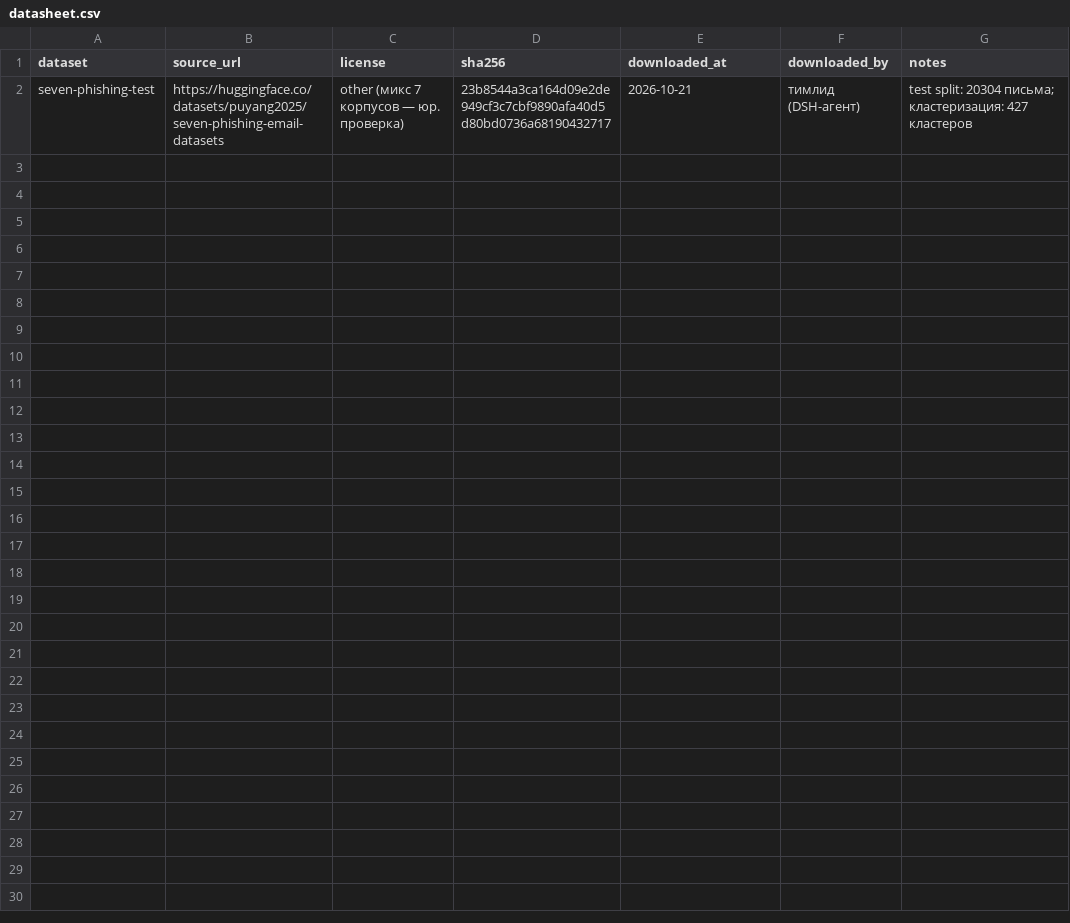
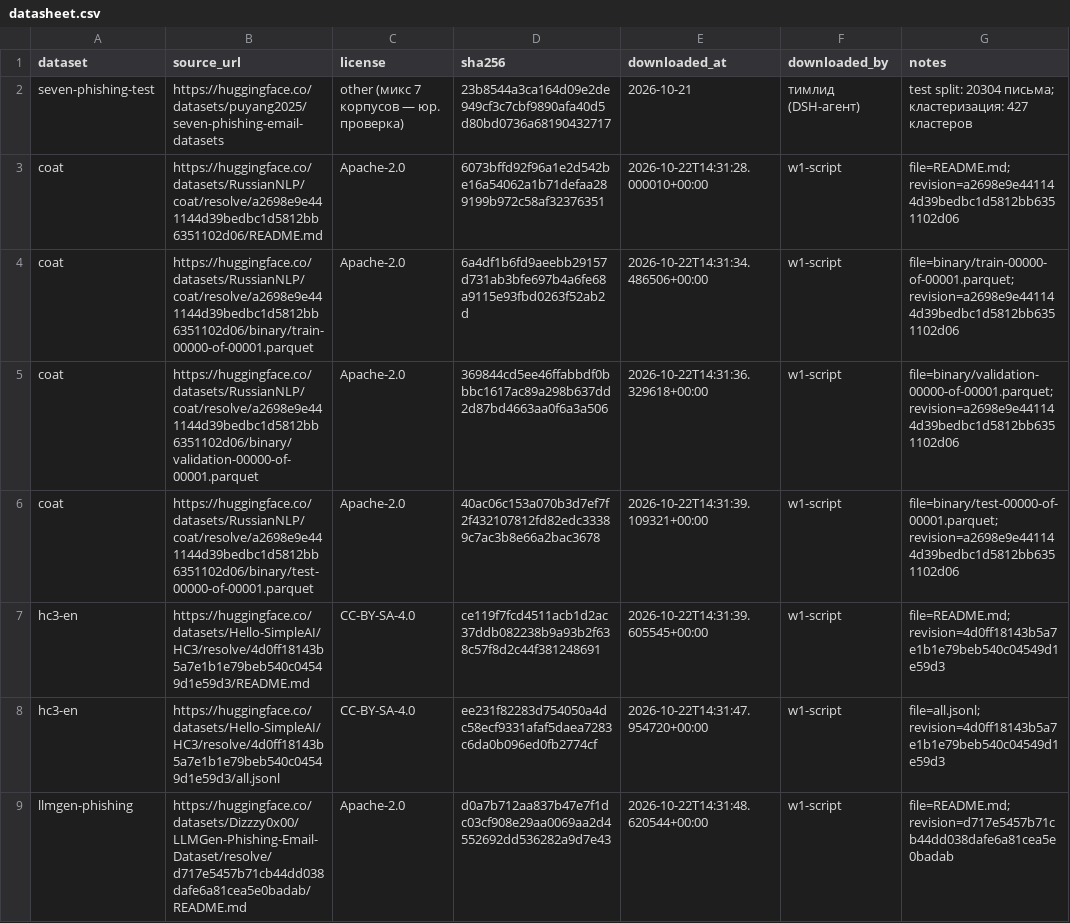
Before and after one commit to spotyyyi123-ux/DW-1, a CSV file: data/datasheet.csv, drawn as a sheet; only a part is shown; the diff covers the shown part only; the diff names each change by its address in the sheet, - before the commit and + after, or states it on an @@ line.

```diff
--- a/data/datasheet.csv
+++ b/data/datasheet.csv
+row 3: coat | https://huggingface.co/datasets/RussianNLP/coat/resolve/a2698e9e441144d39bedbc1d5812bb6351102d06/README.md | Apache-2.0 | 6073bffd92f96a1e2d542be16a54062a1b71defaa289199b972c58af32376351 | 2026-10-22T14:31:28.000010+00:00 | w1-script | file=README.md; revision=a2698e9e441144d39bedbc1d5812bb6351102d06
+row 4: coat | https://huggingface.co/datasets/RussianNLP/coat/resolve/a2698e9e441144d39bedbc1d5812bb6351102d06/binary/train-00000-of-00001.parquet | Apache-2.0 | 6a4df1b6fd9aeebb29157d731ab3bfe697b4a6fe68a9115e93fbd0263f52ab2d | 2026-10-22T14:31:34.486506+00:00 | w1-script | file=binary/train-00000-of-00001.parquet; revision=a2698e9e441144d39bedbc1d5812bb6351102d06
+row 5: coat | https://huggingface.co/datasets/RussianNLP/coat/resolve/a2698e9e441144d39bedbc1d5812bb6351102d06/binary/validation-00000-of-00001.parquet | Apache-2.0 | 369844cd5ee46ffabbdf0bbbc1617ac89a298b637dd2d87bd4663aa0f6a3a506 | 2026-10-22T14:31:36.329618+00:00 | w1-script | file=binary/validation-00000-of-00001.parquet; revision=a2698e9e441144d39bedbc1d5812bb6351102d06
+row 6: coat | https://huggingface.co/datasets/RussianNLP/coat/resolve/a2698e9e441144d39bedbc1d5812bb6351102d06/binary/test-00000-of-00001.parquet | Apache-2.0 | 40ac06c153a070b3d7ef7f2f432107812fd82edc33389c7ac3b8e66a2bac3678 | 2026-10-22T14:31:39.109321+00:00 | w1-script | file=binary/test-00000-of-00001.parquet; revision=a2698e9e441144d39bedbc1d5812bb6351102d06
+row 7: hc3-en | https://huggingface.co/datasets/Hello-SimpleAI/HC3/resolve/4d0ff18143b5a7e1b1e79beb540c04549d1e59d3/README.md | CC-BY-SA-4.0 | ce119f7fcd4511acb1d2ac37ddb082238b9a93b2f638c57f8d2c44f381248691 | 2026-10-22T14:31:39.605545+00:00 | w1-script | file=README.md; revision=4d0ff18143b5a7e1b1e79beb540c04549d1e59d3
+row 8: hc3-en | https://huggingface.co/datasets/Hello-SimpleAI/HC3/resolve/4d0ff18143b5a7e1b1e79beb540c04549d1e59d3/all.jsonl | CC-BY-SA-4.0 | ee231f82283d754050a4dc58ecf9331afaf5daea7283c6da0b096ed0fb2774cf | 2026-10-22T14:31:47.954720+00:00 | w1-script | file=all.jsonl; revision=4d0ff18143b5a7e1b1e79beb540c04549d1e59d3
+row 9: llmgen-phishing | https://huggingface.co/datasets/Dizzzy0x00/LLMGen-Phishing-Email-Dataset/resolve/d717e5457b71cb44dd038dafe6a81cea5e0badab/README.md | Apache-2.0 | d0a7b712aa837b47e7f1dc03cf908e29aa0069aa2d4552692dd536282a9d7e43 | 2026-10-22T14:31:48.620544+00:00 | w1-script | file=README.md; revision=d717e5457b71cb44dd038dafe6a81cea5e0badab
```
Also changed, not shown: 7 added rows elsewhere in this file, 11 other files.
